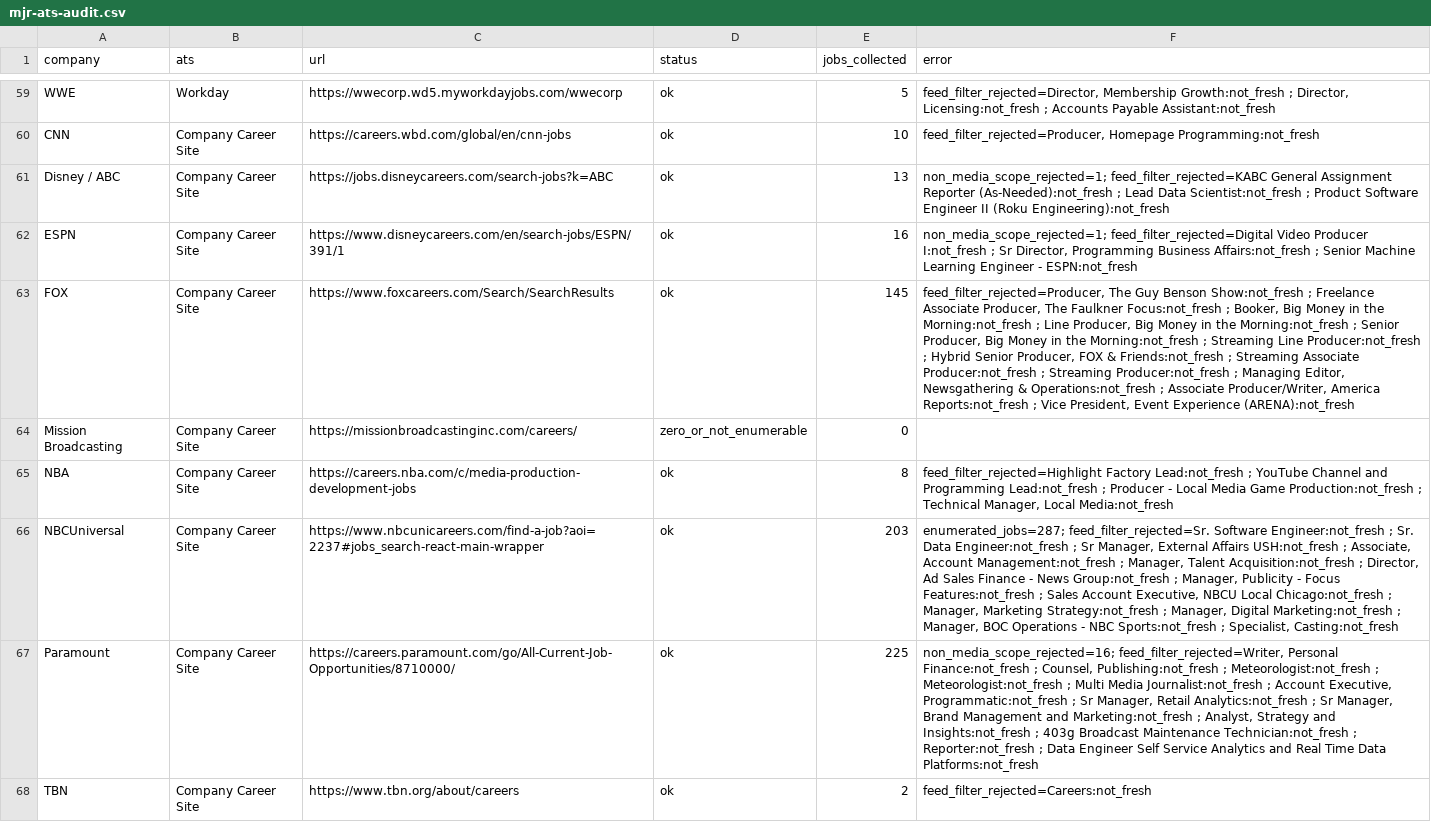
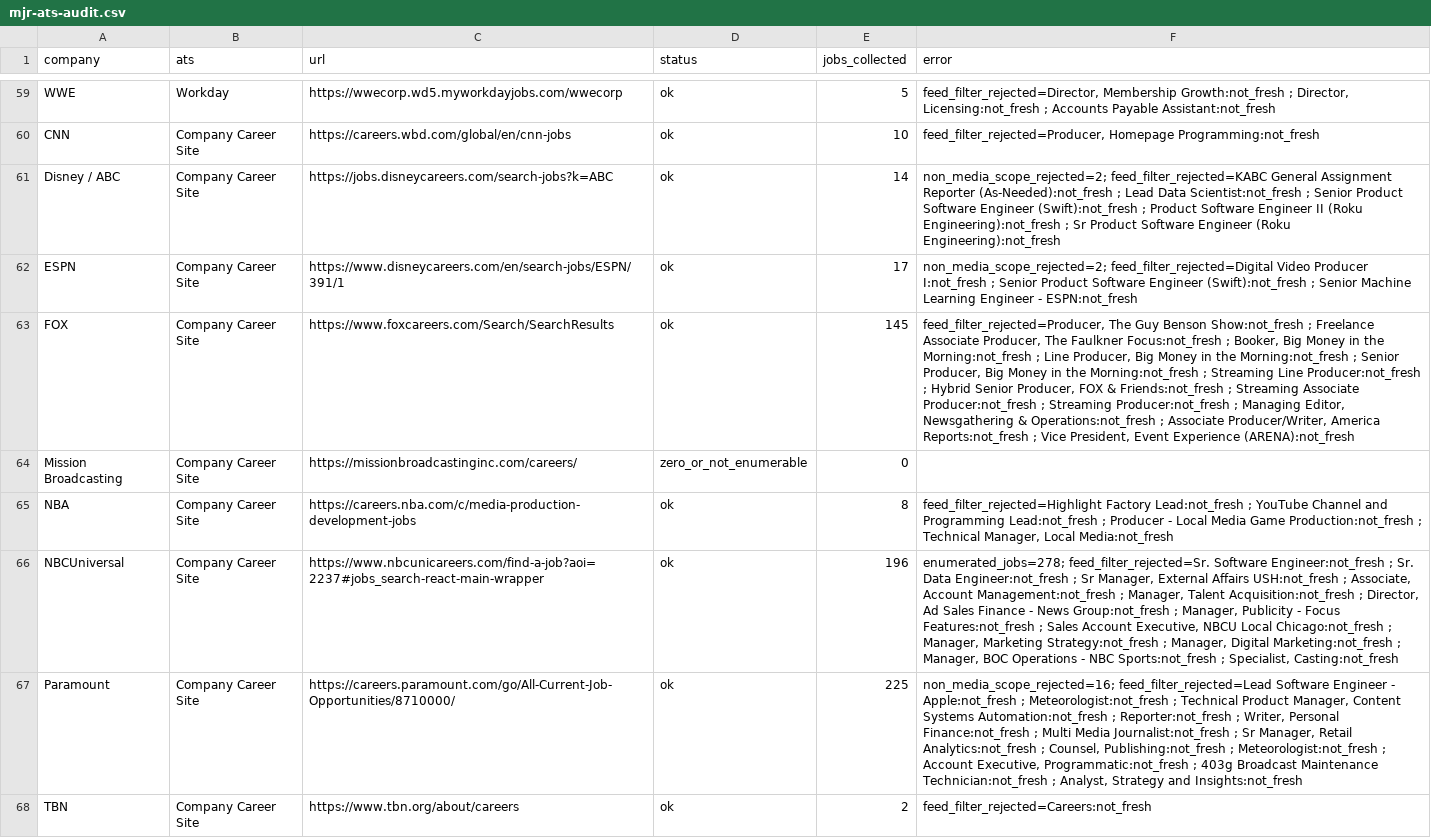
Before and after one commit to Mediajobsreport/mjr-jobs-feed, a CSV file: mjr-ats-audit.csv, drawn as a sheet; only a part is shown, gaps mark what is left out; the diff covers the shown part only; the diff names each change by its address in the sheet, - before the commit and + after, or states it on an @@ line.

```diff
--- a/mjr-ats-audit.csv
+++ b/mjr-ats-audit.csv
-E61 (jobs_collected): 13
+E61 (jobs_collected): 14
-F61 (error): non_media_scope_rejected=1; feed_filter_rejected=KABC General Assignment Reporter (As-Needed):not_fresh ; Lead Data Scientist:not_fresh ; Product Software Engineer II (Roku Engineering):not_fresh
+F61 (error): non_media_scope_rejected=2; feed_filter_rejected=KABC General Assignment Reporter (As-Needed):not_fresh ; Lead Data Scientist:not_fresh ; Senior Product Software Engineer (Swift):not_fresh ; Product Software Engineer II (Roku Engineering):not_fresh ; Sr Product Software Engineer (Roku Engineering):not_fresh
-E62 (jobs_collected): 16
+E62 (jobs_collected): 17
-F62 (error): non_media_scope_rejected=1; feed_filter_rejected=Digital Video Producer I:not_fresh ; Sr Director, Programming Business Affairs:not_fresh ; Senior…
+F62 (error): non_media_scope_rejected=2; feed_filter_rejected=Digital Video Producer I:not_fresh ; Senior Product Software Engineer (Swift):not_fresh ; Senior…
-E66 (jobs_collected): 203
+E66 (jobs_collected): 196
-F66 (error): enumerated_jobs=287; feed_filter_rejected=Sr. Software…
+F66 (error): enumerated_jobs=278; feed_filter_rejected=Sr. Software…
-F67 (error): non_media_scope_rejected=16; feed_filter_rejected=Writer, Personal Finance:not_fresh ; Counsel, Publishing:not_fresh ; Meteorologist:not_fresh ; Meteorologist:not_fresh ; Multi Media Journalist:not_fresh ; Account Executive, Programmatic:not_fresh ; Sr Manager, Retail Analytics:not_fresh ; Sr Manager, Brand Management and Marketing:not_fresh ; Analyst, Strategy and Insights:not_fresh ; 403g Broadcast Maintenance Technician:not_fresh ; Reporter:not_fresh ; Data Engineer Self Service Analytics and Real Time Data Platforms:not_fresh
+F67 (error): non_media_scope_rejected=16; feed_filter_rejected=Lead Software Engineer - Apple:not_fresh ; Meteorologist:not_fresh ; Technical Product Manager, Content Systems Automation:not_fresh ; Reporter:not_fresh ; Writer, Personal Finance:not_fresh ; Multi Media Journalist:not_fresh ; Sr Manager, Retail Analytics:not_fresh ; Counsel, Publishing:not_fresh ; Meteorologist:not_fresh ; Account Executive, Programmatic:not_fresh ; 403g Broadcast Maintenance Technician:not_fresh ; Analyst, Strategy and Insights:not_fresh
```
Also changed, not shown: 44 edited cells elsewhere in this file, 3 other files.
